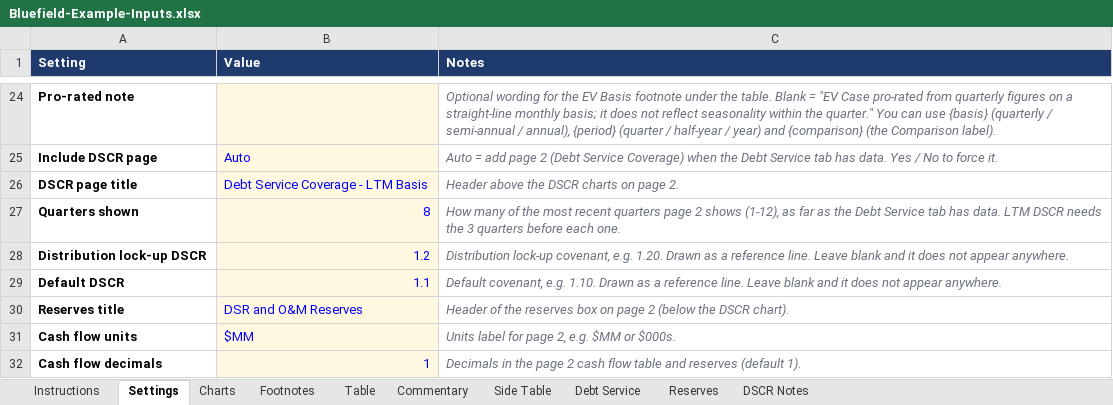
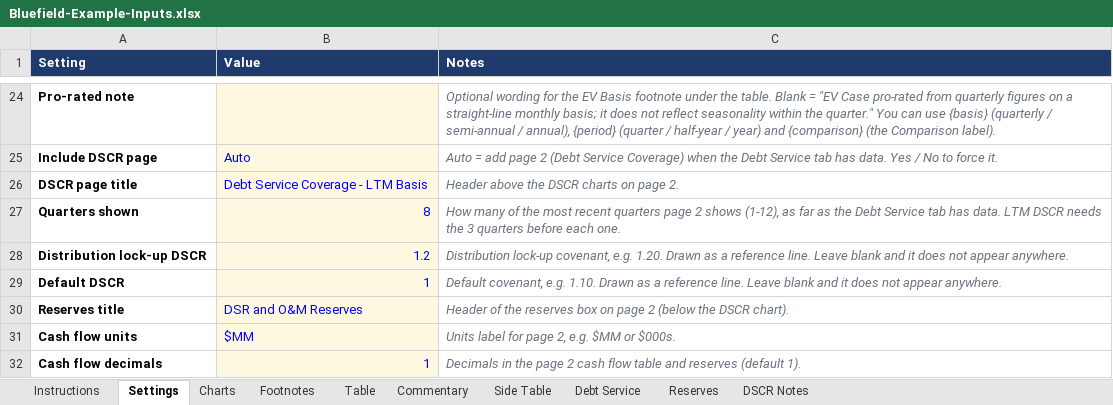
Before and after one commit to jpk02/krengbible, an Excel workbook: dashboard-builder/Bluefield-Example-Inputs.xlsx, sheet Settings, drawn as a sheet; only a part is shown, gaps mark what is left out; values as stored, in another font and other column widths than the file's, no borders; the diff names each change by its address in the sheet, - before the commit and + after, or states it on an @@ line.

```diff
--- a/dashboard-builder/Bluefield-Example-Inputs.xlsx (sheet Settings)
+++ b/dashboard-builder/Bluefield-Example-Inputs.xlsx (sheet Settings)
-B29 (Value): 1.1
+B29 (Value): 1
```
Also changed, not shown: dashboard-builder/Ridgeline-Example-Inputs.xlsx, 3 other files.
